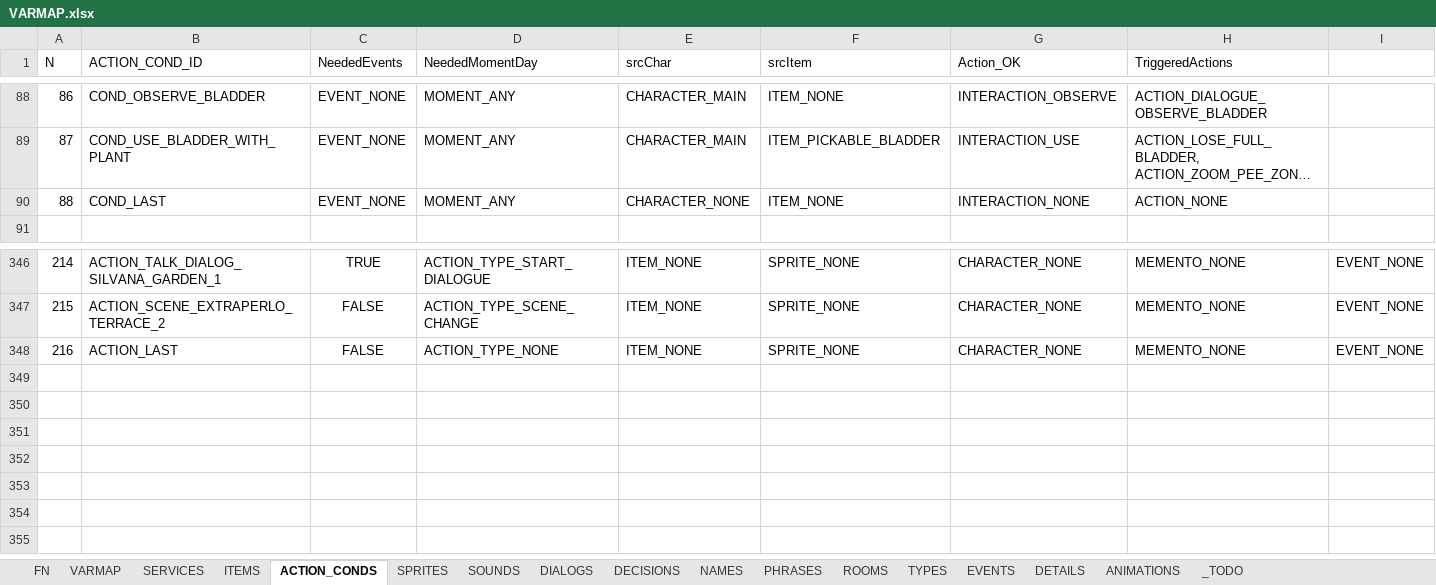
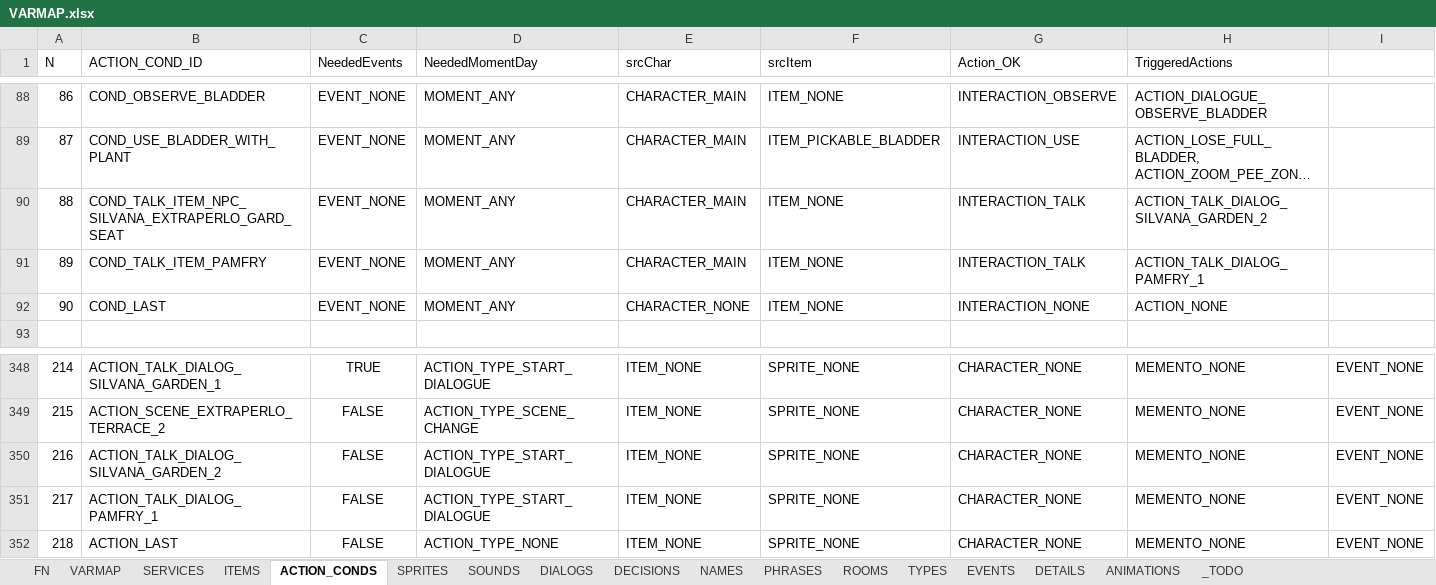
Before and after one commit to ivor4/Goblins3_AnotherQuest, an Excel workbook: VARMAP_Generator/VARMAP.xlsx, sheet ACTION_CONDS, drawn as a sheet; only a part is shown, gaps mark what is left out; long unchanged cells end in …; values as stored, in another font and other column widths than the file's, no borders; charts and pictures and table styles not drawn; addresses are those after the commit; rows hold the shown columns only; the diff names each change by its address in the sheet, - before the commit and + after, or states it on an @@ line.

Commit message:
Second part of Extraperlo Garden

```diff
--- a/VARMAP_Generator/VARMAP.xlsx (sheet ACTION_CONDS)
+++ b/VARMAP_Generator/VARMAP.xlsx (sheet ACTION_CONDS)
+row 90: 88 | COND_TALK_ITEM_NPC_SILVANA_EXTRAPERLO_GARD_SEAT | EVENT_NONE | MOMENT_ANY | CHARACTER_MAIN | ITEM_NONE | INTERACTION_TALK | ACTION_TALK_DIALOG_SILVANA_GARDEN_2
+row 91: 89 | COND_TALK_ITEM_PAMFRY | EVENT_NONE | MOMENT_ANY | CHARACTER_MAIN | ITEM_NONE | INTERACTION_TALK | ACTION_TALK_DIALOG_PAMFRY_1
@@ column A (N) renumbered from row 92 down @@
+row 350: 216 | ACTION_TALK_DIALOG_SILVANA_GARDEN_2 | FALSE | ACTION_TYPE_START_DIALOGUE | ITEM_NONE | SPRITE_NONE | CHARACTER_NONE | MEMENTO_NONE | EVENT_NONE
+row 351: 217 | ACTION_TALK_DIALOG_PAMFRY_1 | FALSE | ACTION_TYPE_START_DIALOGUE | ITEM_NONE | SPRITE_NONE | CHARACTER_NONE | MEMENTO_NONE | EVENT_NONE
```
Also changed, not shown: sheet PHRASES, sheet SOUNDS, sheet DIALOGS, sheet ITEMS, sheet FN, 17 other files.
